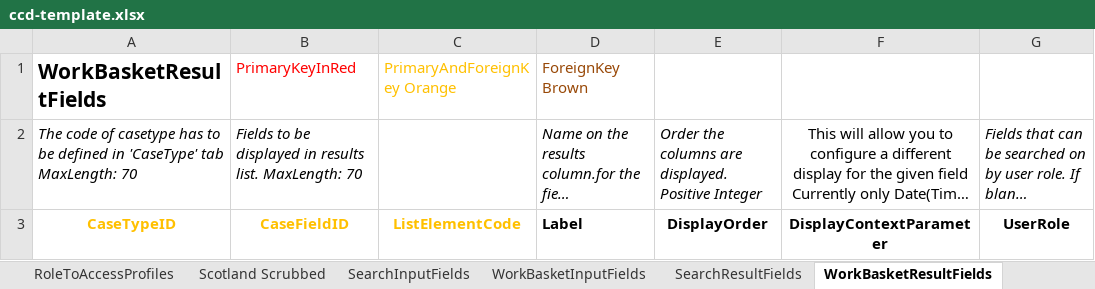
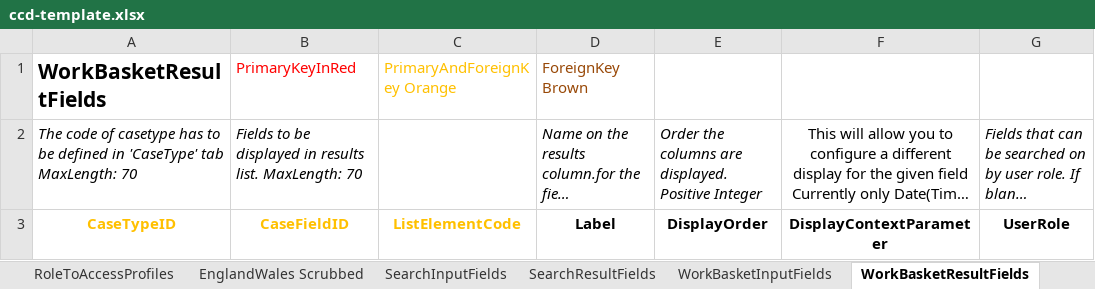
Before and after one commit to hmcts/et-ccd-definitions-scotland, an Excel workbook: data/ccd-template.xlsx, sheet WorkBasketResultFields, drawn as a sheet; long unchanged cells end in …; values as stored, in another font and other column widths than the file's, no borders; the diff names each change by its address in the sheet, - before the commit and + after, or states it on an @@ line.

```diff
--- a/data/ccd-template.xlsx (sheet WorkBasketResultFields)
+++ b/data/ccd-template.xlsx (sheet WorkBasketResultFields)
-sheet tab: Scotland Scrubbed
+sheet tab: EnglandWales Scrubbed
@@ sheet tab order changed: RoleToAccessProfiles | EnglandWales Scrubbed | SearchInputFields | SearchResultFields | WorkBasketInputFields | WorkBasketResultFields @@
-D3 alignment: left
+D3 alignment: center
```
Also changed, not shown: sheet ComplexTypes, sheet CaseField, sheet CaseEventToFields, sheet AuthorisationCaseType, sheet AuthorisationComplexType, sheet UserProfile, 2 more sheets, 1 other file.
